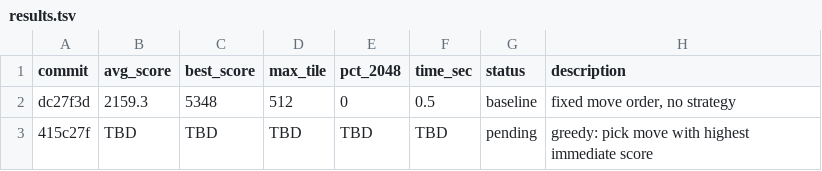
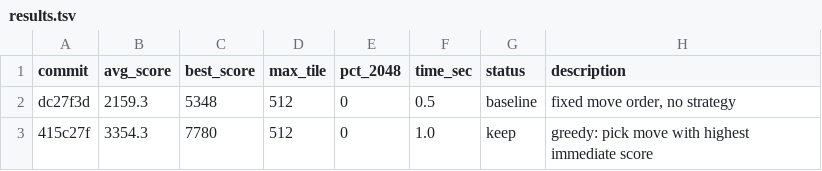
Before and after one commit to shivss26/2048-true-autoresearch-sonnet, a TSV file: results.tsv, drawn as a sheet.

Commit message:
[KEEP] greedy: pick move with highest immediate score

```diff
--- a/results.tsv
+++ b/results.tsv
@@ -2,2 +2,2 @@ commit	avg_score	best_score	max_tile	pct_2048	time_sec	status	description
 dc27f3d	2159.3	5348	512	0	0.5	baseline	fixed move order, no strategy
-415c27f	TBD	TBD	TBD	TBD	TBD	pending	greedy: pick move with highest immediate score
+415c27f	3354.3	7780	512	0	1.0	keep	greedy: pick move with highest immediate score
```
